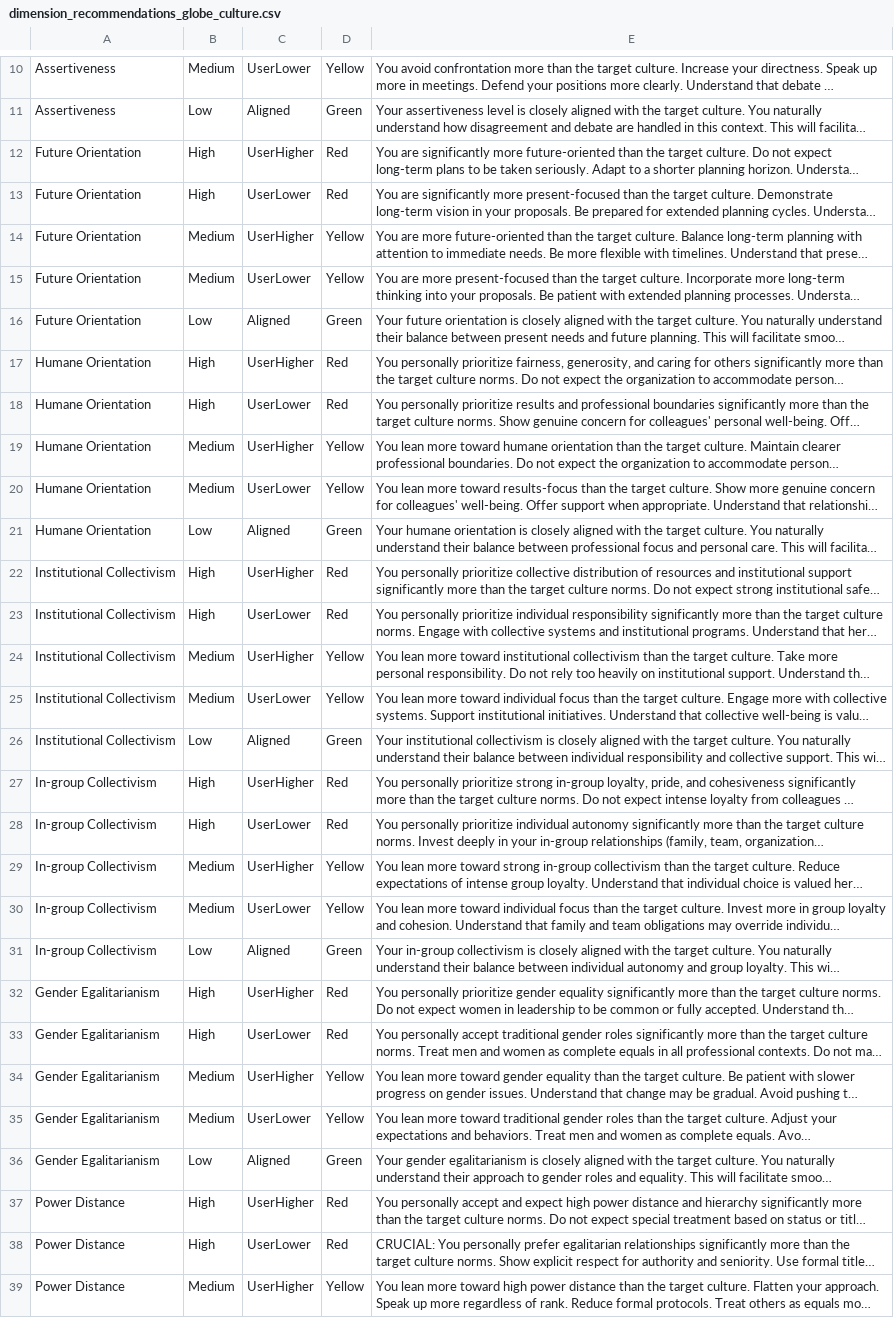
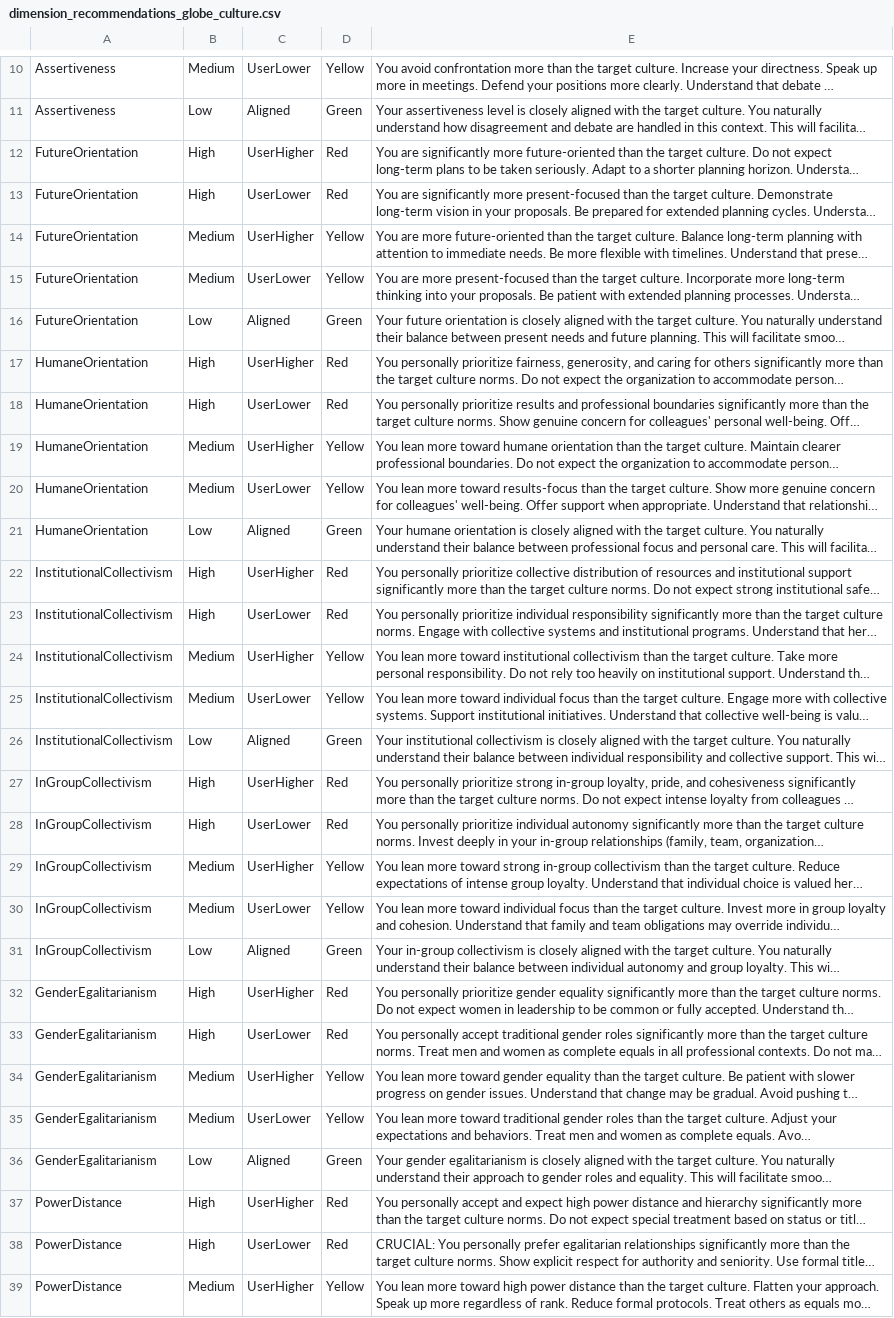
Before and after one commit to lena7199/cq-compass, a CSV file: data/dimension_recommendations_globe_culture.csv, drawn as a sheet; only a part is shown, gaps mark what is left out; long unchanged cells end in …; the diff covers the shown part only; the diff names each change by its address in the sheet, - before the commit and + after, or states it on an @@ line.

Commit message:
Update dimension_recommendations_globe_culture.csv

```diff
--- a/data/dimension_recommendations_globe_culture.csv
+++ b/data/dimension_recommendations_globe_culture.csv
-A12:A16: Future Orientation
+A12:A16: FutureOrientation
-A17:A21: Humane Orientation
+A17:A21: HumaneOrientation
-A22:A26: Institutional Collectivism
+A22:A26: InstitutionalCollectivism
-A27:A31: In-group Collectivism
+A27:A31: InGroupCollectivism
-A32:A36: Gender Egalitarianism
+A32:A36: GenderEgalitarianism
-A37:A39: Power Distance
+A37:A39: PowerDistance
```
Also changed, not shown: 12 edited cells elsewhere in this file.
